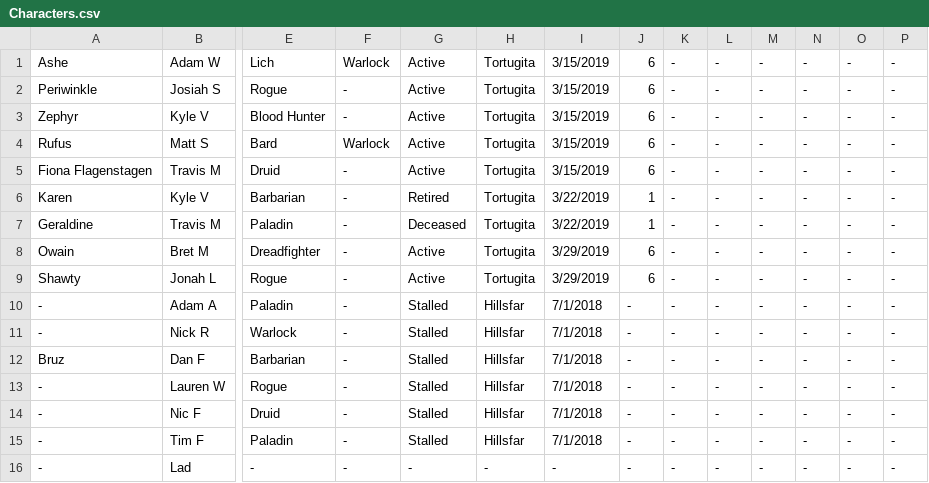
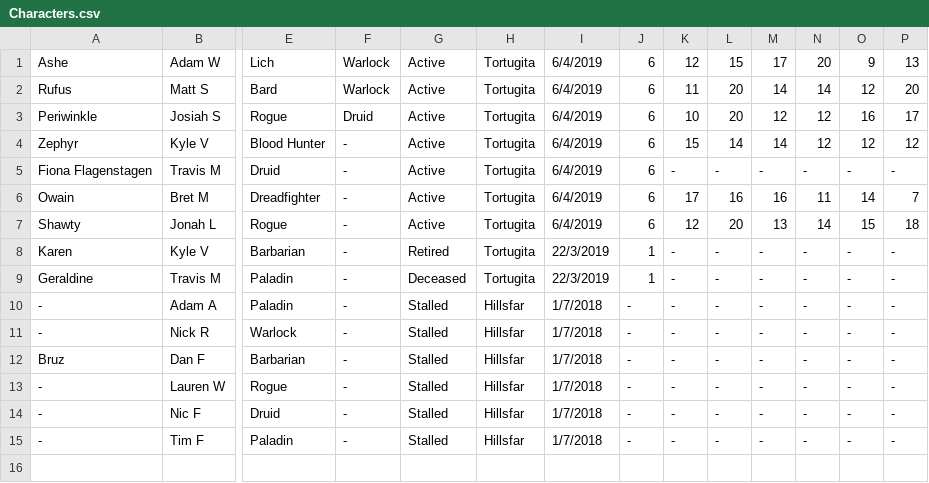
Before and after one commit to TrentWinger/CharacterManager, a CSV file: Characters.csv, drawn as a sheet; only a part is shown, gaps mark what is left out; removed rows and columns are numbered as before the commit, all else as after; rows hold the shown columns only; the diff names each change by its address in the sheet, - before the commit and + after, or states it on an @@ line.

```diff
--- a/Characters.csv
+++ b/Characters.csv
-I1: 3/15/2019
+I1: 6/4/2019
-K1: -
+K1: 12
-L1: -
+L1: 15
-M1: -
+M1: 17
-N1: -
+N1: 20
-O1: -
+O1: 9
-P1: -
+P1: 13
+row 2: Rufus | Matt S | Bard | Warlock | Active | Tortugita | 6/4/2019 | 6 | 11 | 20 | 14 | 14 | 12 | 20
-F3: -
+F3: Druid
-I3:I4: 3/15/2019
+I3:I4: 6/4/2019
-K3: -
+K3: 10
-L3: -
+L3: 20
-M3: -
+M3: 12
-N3:N4: -
+N3:N4: 12
-O3: -
+O3: 16
-P3: -
+P3: 17
-K4: -
+K4: 15
-L4: -
+L4: 14
-M4: -
+M4: 14
-O4: -
+O4: 12
-P4: -
+P4: 12
-row 4: Rufus | Matt S | Bard | Warlock | Active | Tortugita | 3/15/2019 | 6 | - | - | - | - | - | -
-I5: 3/15/2019
+I5: 6/4/2019
+row 6: Owain | Bret M | Dreadfighter | - | Active | Tortugita | 6/4/2019 | 6 | 17 | 16 | 16 | 11 | 14 | 7
+row 7: Shawty | Jonah L | Rogue | - | Active | Tortugita | 6/4/2019 | 6 | 12 | 20 | 13 | 14 | 15 | 18
-I8:I9: 3/22/2019
+I8:I9: 22/3/2019
-row 8: Owain | Bret M | Dreadfighter | - | Active | Tortugita | 3/29/2019 | 6 | - | - | - | - | - | -
-row 9: Shawty | Jonah L | Rogue | - | Active | Tortugita | 3/29/2019 | 6 | - | - | - | - | - | -
-I10:I15: 7/1/2018
+I10:I15: 1/7/2018
-row 16: - | Lad | - | - | - | - | - | - | - | - | - | - | - | -
```
Also changed, not shown: 2 other files.
